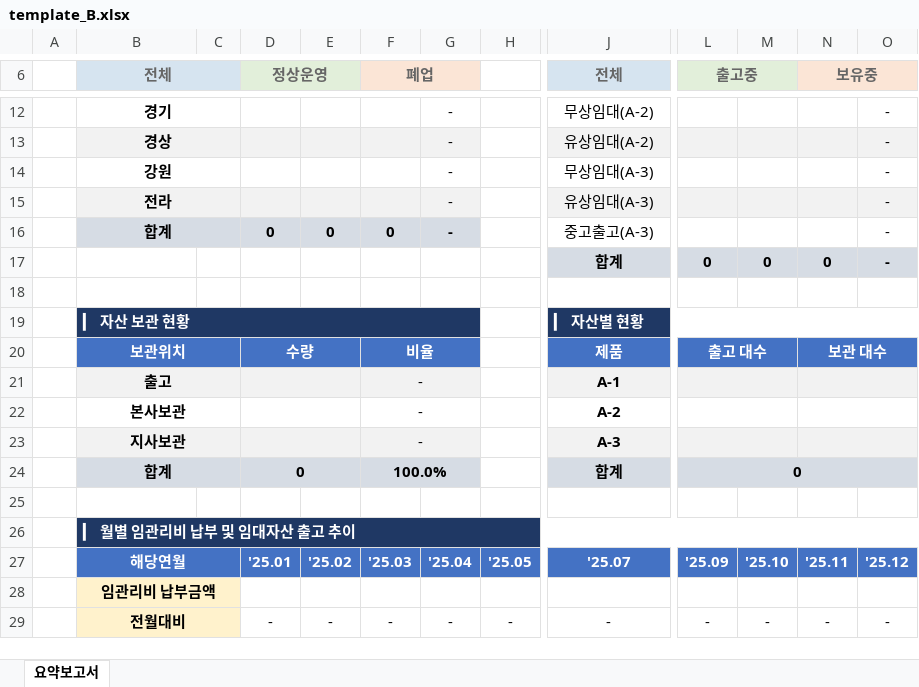
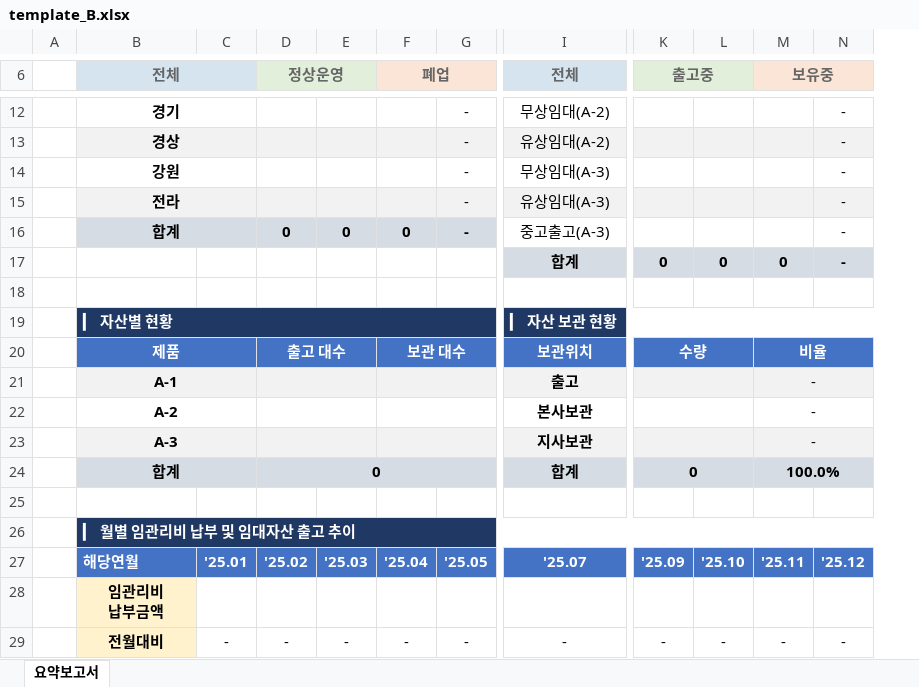
Before and after one commit to Limjungtaek/Report_Limjt, an Excel workbook: my_project/templates/template_B.xlsx, sheet 요약보고서, drawn as a sheet; only a part is shown, gaps mark what is left out; values as stored, in another font and other column widths than the file's, no borders; charts and pictures not drawn; removed rows and columns are numbered as before the commit, all else as after; rows hold the shown columns only; ↵ is a line break in a cell; the diff covers the shown part only; the diff names each change by its address in the sheet, - before the commit and + after, or states it on an @@ line.

Commit message:
Add files via upload

```diff
--- a/my_project/templates/template_B.xlsx (sheet 요약보고서)
+++ b/my_project/templates/template_B.xlsx (sheet 요약보고서)
-column C, empty
+column C, rows 27-29: '25.01 |  | -
-column H, rows 27-29: '25.05 |  | -
-row 19:  | ▎ 자산 보관 현황 |  |  |  |  |  |  | ▎ 자산별 현황
-row 20:  | 보관위치 |  | 수량 |  | 비율 |  |  | 제품 | 출고 대수 |  | 보관 대수
-row 21:  | 출고 |  |  |  | - |  |  | A-1
-row 22:  | 본사보관 |  |  |  | - |  |  | A-2
-row 23:  | 지사보관 |  |  |  | - |  |  | A-3
+row 19:  | ▎ 자산별 현황 |  |  |  |  |  | ▎ 자산 보관 현황
+row 20:  | 제품 |  | 출고 대수 |  | 보관 대수 |  | 보관위치 | 수량 |  | 비율
+row 21:  | A-1 |  |  |  |  |  | 출고 |  |  | -
+row 22:  | A-2 |  |  |  |  |  | 본사보관 |  |  | -
+row 23:  | A-3 |  |  |  |  |  | 지사보관 |  |  | -
-D24:E24 merged
+D24:G24 merged
-F24 (폐업): 100.0%
+F24 (폐업): (empty)
-F24 fill: #D6DCE4
+F24 fill: none
-F24:G24 merged
-L24:O24 merged
+K24:L24 merged
-M24 (보유중): (empty)
+M24 (보유중): 100.0%
-M24 fill: none
+M24 fill: #D6DCE4
+M24:N24 merged
-D26:G26 fill: none
+D26:G26 fill: #1F3864
-I26:N26 fill: none
+I26:N26 fill: #1F3864
-B27 alignment: center
+B27 alignment: left
-B27:C27 merged
-D27 (정상운영): '25.01
+D27 (정상운영): '25.02
-E27: '25.02
+E27: '25.03
-F27 (폐업): '25.03
+F27 (폐업): '25.04
-G27: '25.04
+G27: '25.05
-B28 (전체): 임관리비 납부금액
+B28 (전체): 임관리비 ↵ 납부금액
-B28:C28 merged
-B29:C29 merged
```
Also changed, not shown: 1 edited cell, cell formats and merged cells elsewhere in this sheet, formulas that keep their value, charts or pictures.
